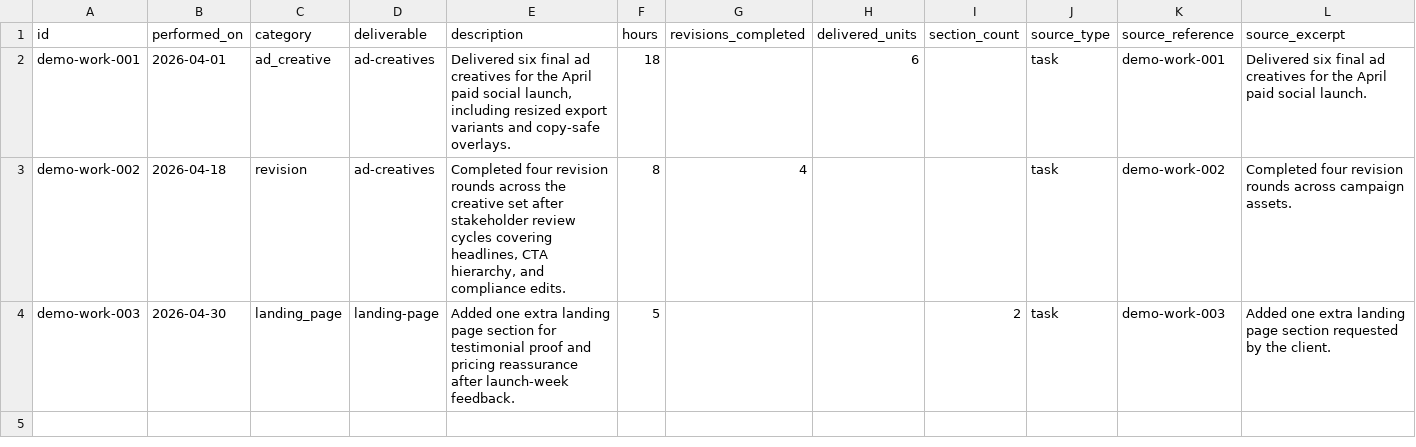
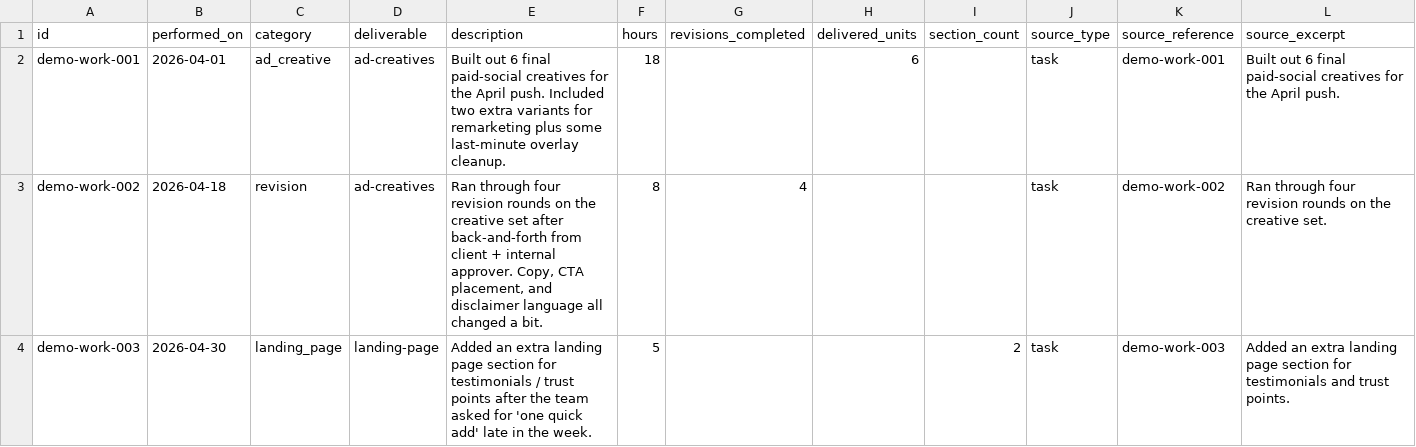
Before and after one commit to ronfarley0317/scope-creep-compensation-enforcer, a CSV file: data/demo/work_log.csv, drawn as a sheet.

```diff
--- a/data/demo/work_log.csv
+++ b/data/demo/work_log.csv
@@ -1,4 +1,4 @@
 id,performed_on,category,deliverable,description,hours,revisions_completed,delivered_units,section_count,source_type,source_reference,source_excerpt
-demo-work-001,2026-04-01,ad_creative,ad-creatives,"Delivered six final ad creatives for the April paid social launch, including resized export variants and copy-safe overlays.",18,,6,,task,demo-work-001,"Delivered six final ad creatives for the April paid social launch."
-demo-work-002,2026-04-18,revision,ad-creatives,"Completed four revision rounds across the creative set after stakeholder review cycles covering headlines, CTA hierarchy, and compliance edits.",8,4,,,task,demo-work-002,"Completed four revision rounds across campaign assets."
-demo-work-003,2026-04-30,landing_page,landing-page,"Added one extra landing page section for testimonial proof and pricing reassurance after launch-week feedback.",5,,,2,task,demo-work-003,"Added one extra landing page section requested by the client."
+demo-work-001,2026-04-01,ad_creative,ad-creatives,"Built out 6 final paid-social creatives for the April push. Included two extra variants for remarketing plus some last-minute overlay cleanup.",18,,6,,task,demo-work-001,"Built out 6 final paid-social creatives for the April push."
+demo-work-002,2026-04-18,revision,ad-creatives,"Ran through four revision rounds on the creative set after back-and-forth from client + internal approver. Copy, CTA placement, and disclaimer language all changed a bit.",8,4,,,task,demo-work-002,"Ran through four revision rounds on the creative set."
+demo-work-003,2026-04-30,landing_page,landing-page,"Added an extra landing page section for testimonials / trust points after the team asked for 'one quick add' late in the week.",5,,,2,task,demo-work-003,"Added an extra landing page section for testimonials and trust points."
```
Also changed, not shown: 3 other files.
